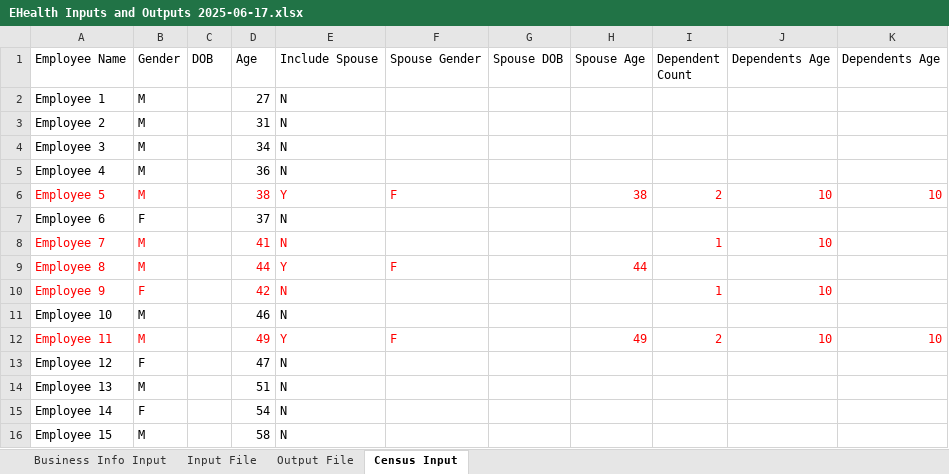
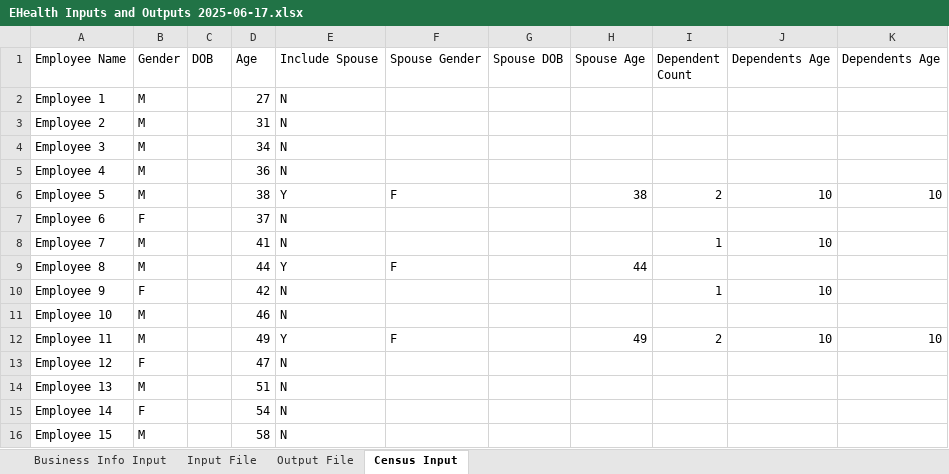
Before and after one commit to ahmednagra/the_genx, an Excel workbook: 2025/Ehealth Insurance Project/ehealthinsurance_scraper/ehealthinsurance_scraper/input/EHealth Inputs and Outputs 2025-06-17.xlsx, sheet Census Input, drawn as a sheet; values as stored, in another font and other column widths than the file's, no borders; the diff names each change by its address in the sheet, - before the commit and + after, or states it on an @@ line.

Commit message:
ehealth Scraper

```diff
--- a/2025/Ehealth Insurance Project/ehealthinsurance_scraper/ehealthinsurance_scraper/input/EHealth Inputs and Outputs 2025-06-17.xlsx (sheet Census Input)
+++ b/2025/Ehealth Insurance Project/ehealthinsurance_scraper/ehealthinsurance_scraper/input/EHealth Inputs and Outputs 2025-06-17.xlsx (sheet Census Input)
-A6:B6 text colour: #FF0000
+A6:B6 text colour: black
-D6:F6 text colour: #FF0000
+D6:F6 text colour: black
-H6:K6 text colour: #FF0000
+H6:K6 text colour: black
-A8:B10 text colour: #FF0000
+A8:B10 text colour: black
-D8:E8 text colour: #FF0000
+D8:E8 text colour: black
-I8:J8 text colour: #FF0000
+I8:J8 text colour: black
-D9:F9 text colour: #FF0000
+D9:F9 text colour: black
-H9 text colour: #FF0000
+H9 text colour: black
-D10:E10 text colour: #FF0000
+D10:E10 text colour: black
-I10:J10 text colour: #FF0000
+I10:J10 text colour: black
-A12:B12 text colour: #FF0000
+A12:B12 text colour: black
-D12:F12 text colour: #FF0000
+D12:F12 text colour: black
-H12:K12 text colour: #FF0000
+H12:K12 text colour: black
```
Also changed, not shown: 13 other files.
